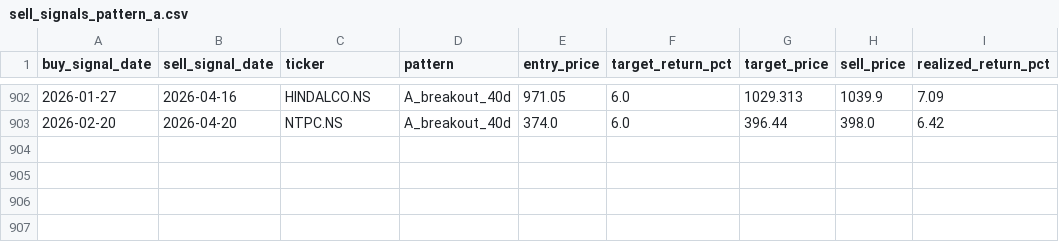
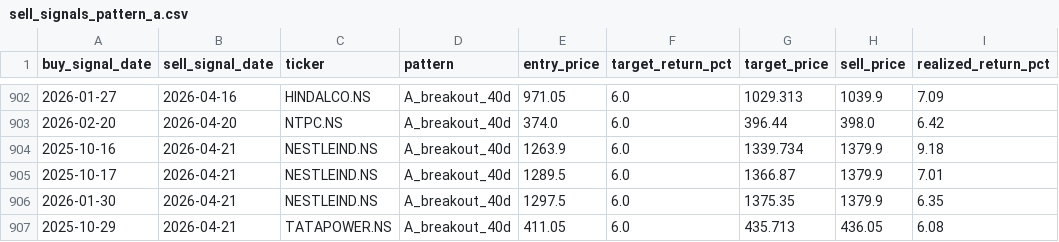
Before and after one commit to SarbariRoy/stock-operator, a CSV file: stock_triggers/data/sell_signals_pattern_a.csv, drawn as a sheet; only a part is shown, gaps mark what is left out; the diff names each change by its address in the sheet, - before the commit and + after, or states it on an @@ line.

```diff
--- a/stock_triggers/data/sell_signals_pattern_a.csv
+++ b/stock_triggers/data/sell_signals_pattern_a.csv
+row 904: 2025-10-16 | 2026-04-21 | NESTLEIND.NS | A_breakout_40d | 1263.9 | 6.0 | 1339.734 | 1379.9 | 9.18
+row 905: 2025-10-17 | 2026-04-21 | NESTLEIND.NS | A_breakout_40d | 1289.5 | 6.0 | 1366.87 | 1379.9 | 7.01
+row 906: 2026-01-30 | 2026-04-21 | NESTLEIND.NS | A_breakout_40d | 1297.5 | 6.0 | 1375.35 | 1379.9 | 6.35
+row 907: 2025-10-29 | 2026-04-21 | TATAPOWER.NS | A_breakout_40d | 411.05 | 6.0 | 435.713 | 436.05 | 6.08
```
Also changed, not shown: stock_triggers/data/signals_pattern_a.csv, stock_triggers/data/stock_scores.csv, 6 other files.
